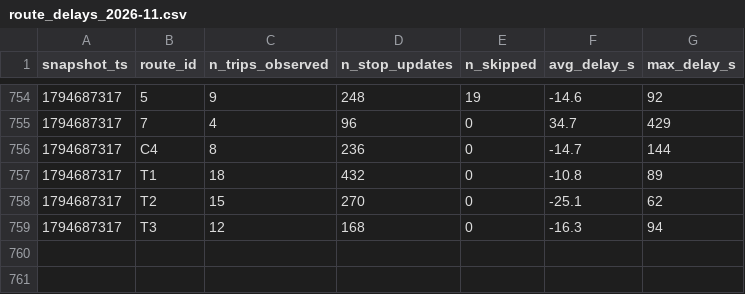
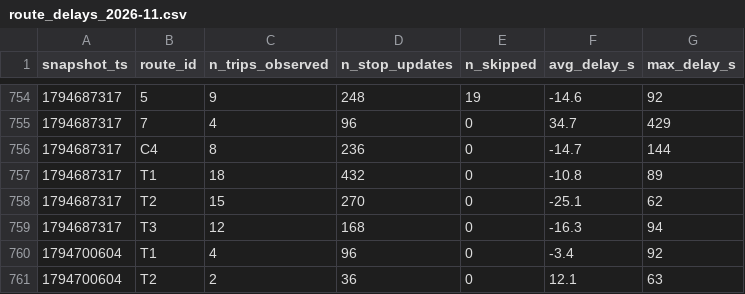
Before and after one commit to adam-hassen-Bi/smart-mobility-lemans-TD2, a CSV file: data/history/route_delays_2026-11.csv, drawn as a sheet; only a part is shown, gaps mark what is left out.

```diff
--- a/data/history/route_delays_2026-11.csv
+++ b/data/history/route_delays_2026-11.csv
@@ -759 +759,3 @@ snapshot_ts,route_id,n_trips_observed,n_stop_updates,n_skipped,avg_delay_s,max_d
 1794687317,T3,12,168,0,-16.3,94
+1794700604,T1,4,96,0,-3.4,92
+1794700604,T2,2,36,0,12.1,63
```
Also changed, not shown: 2 other files.
